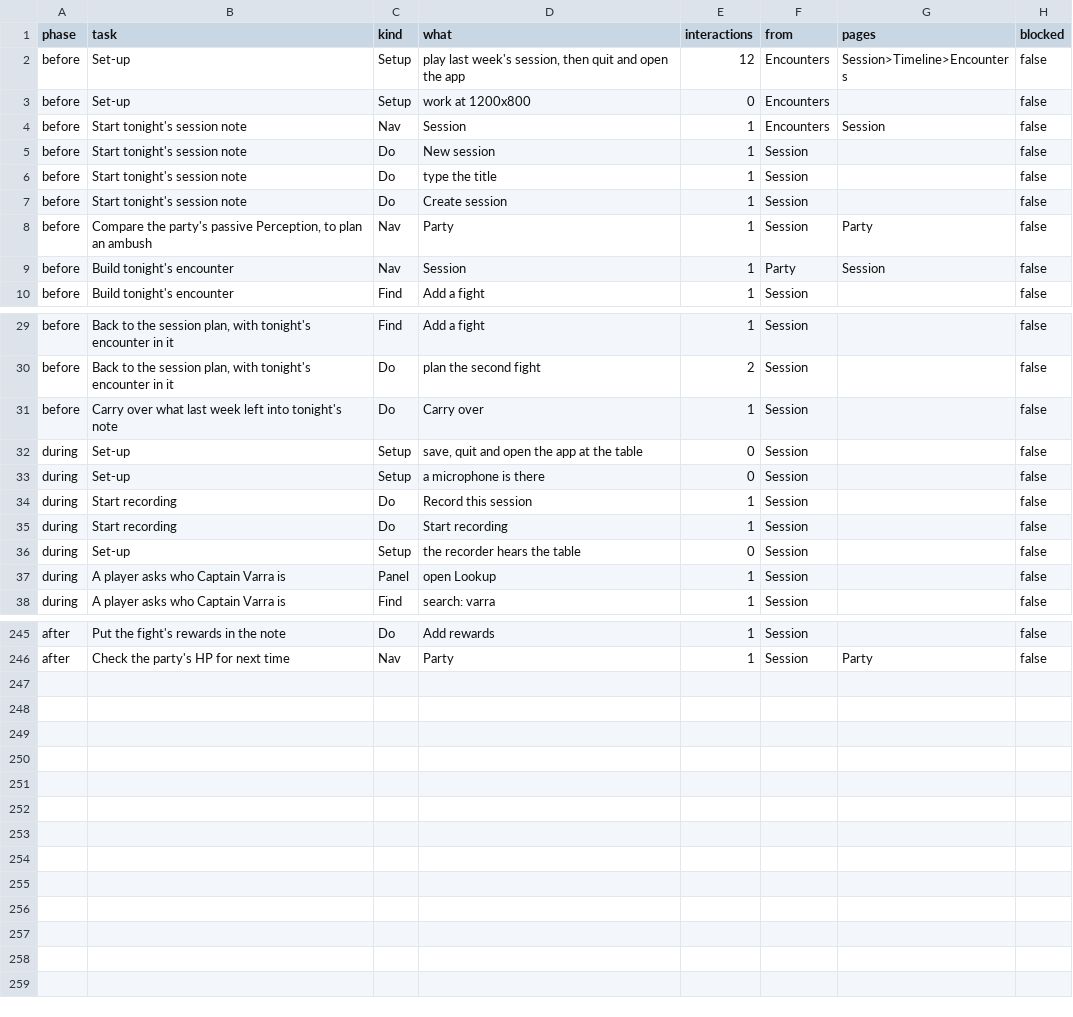
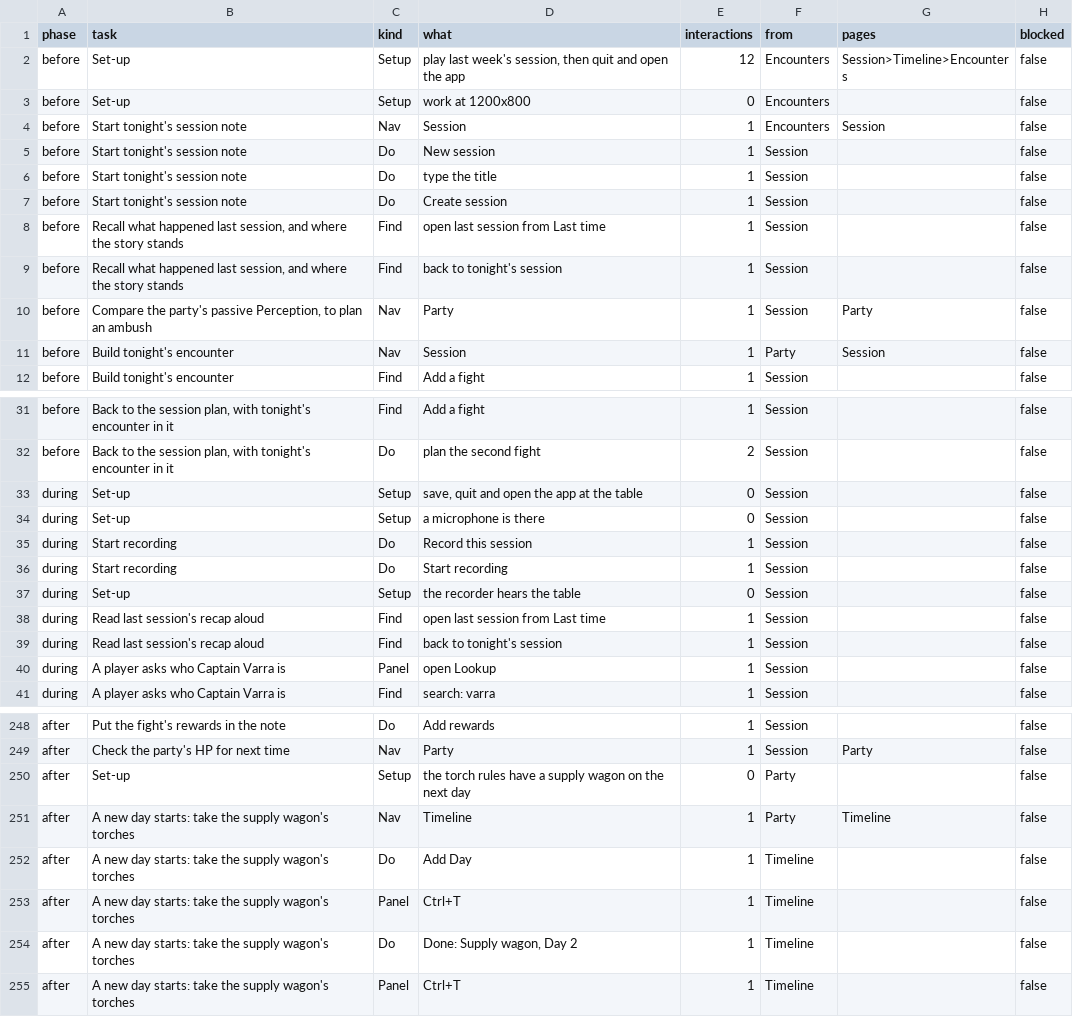
Before and after one commit to david7a68/splat, a TSV file: artifacts/dm-audit/steps.tsv, drawn as a sheet; only a part is shown, gaps mark what is left out; removed rows and columns are numbered as before the commit, all else as after; the diff names each change by its address in the sheet, - before the commit and + after, or states it on an @@ line.

```diff
--- a/artifacts/dm-audit/steps.tsv
+++ b/artifacts/dm-audit/steps.tsv
+row 8: before | Recall what happened last session, and where the story stands | Find | open last session from Last time | 1 | Session |  | false
+row 9: before | Recall what happened last session, and where the story stands | Find | back to tonight's session | 1 | Session |  | false
-row 31: before | Carry over what last week left into tonight's note | Do | Carry over | 1 | Session |  | false
+row 38: during | Read last session's recap aloud | Find | open last session from Last time | 1 | Session |  | false
+row 39: during | Read last session's recap aloud | Find | back to tonight's session | 1 | Session |  | false
+row 250: after | Set-up | Setup | the torch rules have a supply wagon on the next day | 0 | Party |  | false
+row 251: after | A new day starts: take the supply wagon's torches | Nav | Timeline | 1 | Party | Timeline | false
+row 252: after | A new day starts: take the supply wagon's torches | Do | Add Day | 1 | Timeline |  | false
+row 253: after | A new day starts: take the supply wagon's torches | Panel | Ctrl+T | 1 | Timeline |  | false
+row 254: after | A new day starts: take the supply wagon's torches | Do | Done: Supply wagon, Day 2 | 1 | Timeline |  | false
+row 255: after | A new day starts: take the supply wagon's torches | Panel | Ctrl+T | 1 | Timeline |  | false
```
Also changed, not shown: artifacts/dm-audit/summary.tsv, 1 other file.
